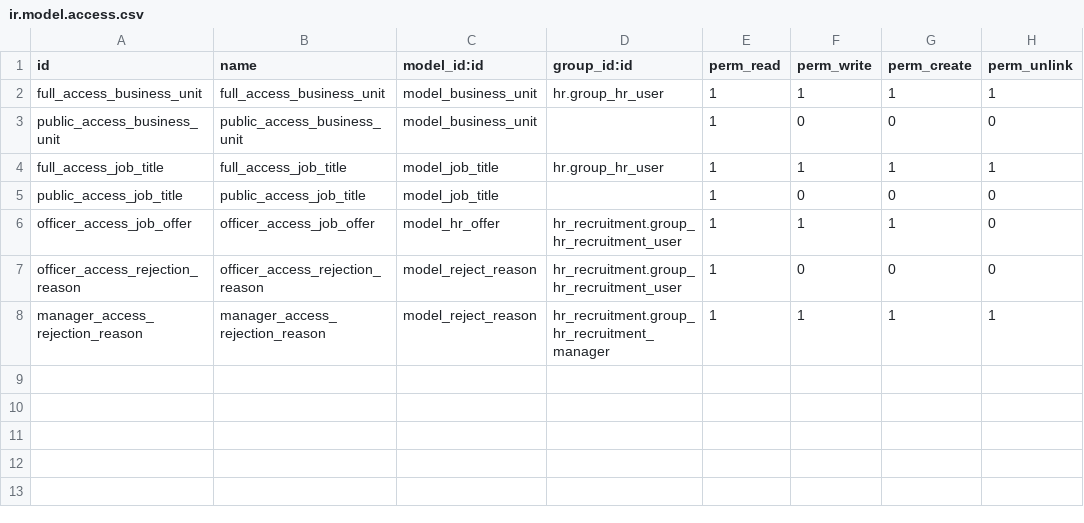
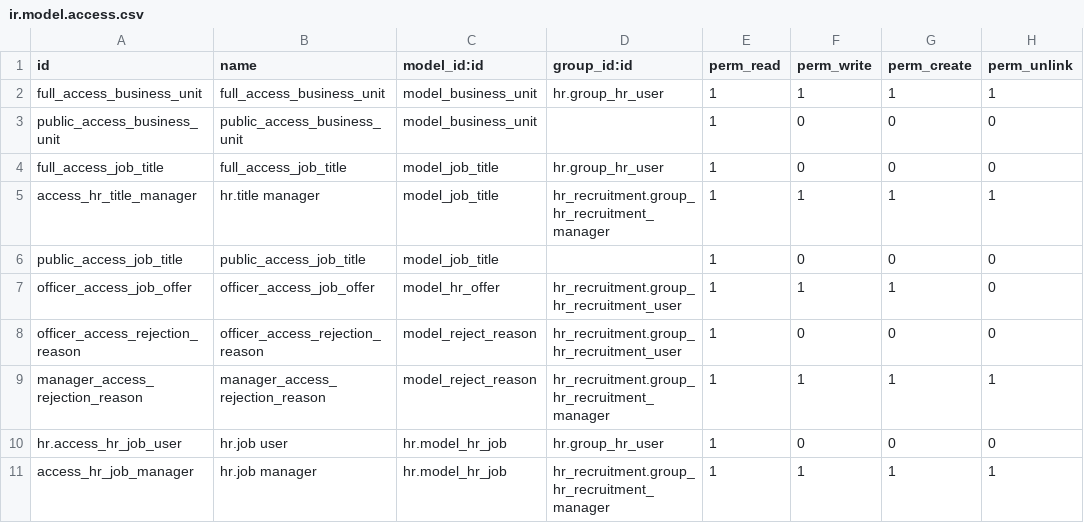
Before and after one commit to alyelnemr/odoo_recruitment, a CSV file: recruitment_ads/security/ir.model.access.csv, drawn as a sheet.

Commit message:
[Done] 174201:Managers Role in Opening Job http://ahq-tfs-01:8080/tfs/DefaultCollection/ODOO_Recruitment/_workitems/edit/174201

```diff
--- a/recruitment_ads/security/ir.model.access.csv
+++ b/recruitment_ads/security/ir.model.access.csv
@@ -3,3 +3,4 @@ full_access_business_unit,full_access_business_unit,model_business_unit,hr.group
 public_access_business_unit,public_access_business_unit,model_business_unit,,1,0,0,0
-full_access_job_title,full_access_job_title,model_job_title,hr.group_hr_user,1,1,1,1
+full_access_job_title,full_access_job_title,model_job_title,hr.group_hr_user,1,0,0,0
+access_hr_title_manager,hr.title manager,model_job_title,hr_recruitment.group_hr_recruitment_manager,1,1,1,1
 public_access_job_title,public_access_job_title,model_job_title,,1,0,0,0
@@ -8 +9,3 @@ officer_access_rejection_reason,officer_access_rejection_reason,model_reject_rea
 manager_access_rejection_reason,manager_access_rejection_reason,model_reject_reason,hr_recruitment.group_hr_recruitment_manager,1,1,1,1
+hr.access_hr_job_user,hr.job user,hr.model_hr_job,hr.group_hr_user,1,0,0,0
+access_hr_job_manager,hr.job manager,hr.model_hr_job,hr_recruitment.group_hr_recruitment_manager,1,1,1,1
```
